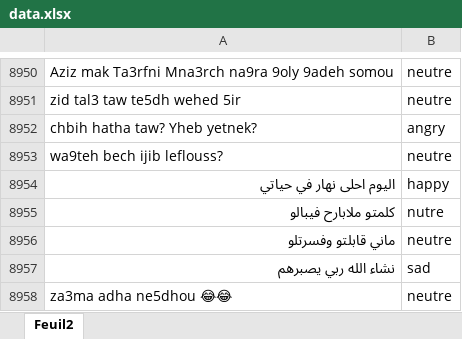
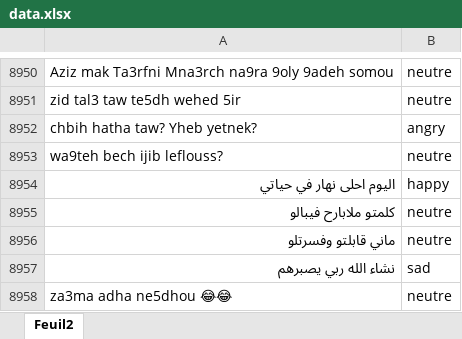
Before and after one commit to SBSsbs/Sentiment-analysis-project, an Excel workbook: data.xlsx, sheet Feuil2, drawn as a sheet; only a part is shown, gaps mark what is left out; values as stored, in another font and other column widths than the file's, no borders; conditional formats not drawn; the diff names each change by its address in the sheet, - before the commit and + after, or states it on an @@ line.

```diff
--- a/data.xlsx (sheet Feuil2)
+++ b/data.xlsx (sheet Feuil2)
-B8955: nutre
+B8955: neutre
```
Also changed, not shown: output.xlsx, 2 other files.
